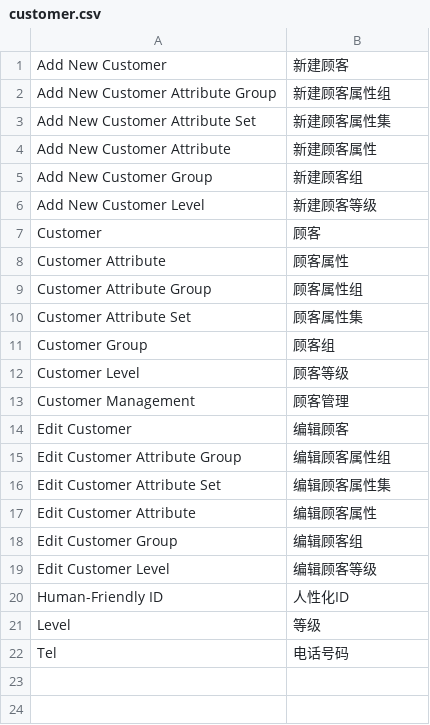
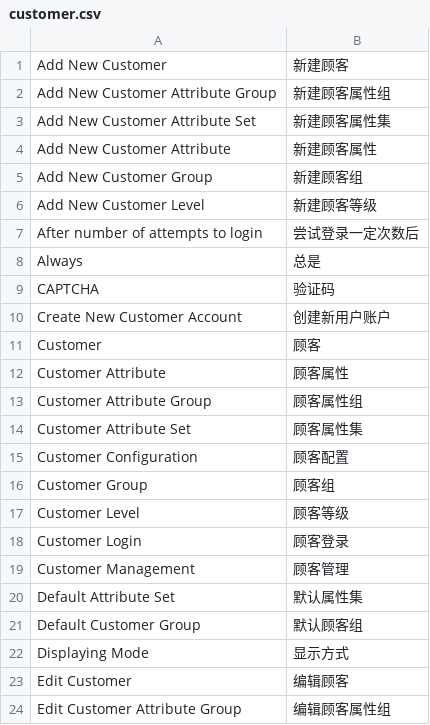
Before and after one commit to peachyang/py_website, a CSV file: app/i18n/zh-CN/customer.csv, drawn as a sheet; only a part is shown; the shorter side is filled out with more unchanged rows; the diff covers the shown part only; the diff names each change by its address in the sheet, - before the commit and + after, or states it on an @@ line.

```diff
--- a/app/i18n/zh-CN/customer.csv
+++ b/app/i18n/zh-CN/customer.csv
+row 7: After number of attempts to login | 尝试登录一定次数后
+row 8: Always | 总是
+row 9: CAPTCHA | 验证码
+row 10: Create New Customer Account | 创建新用户账户
+row 15: Customer Configuration | 顾客配置
+row 18: Customer Login | 顾客登录
+row 20: Default Attribute Set | 默认属性集
+row 21: Default Customer Group | 默认顾客组
+row 22: Displaying Mode | 显示方式
```
Also changed, not shown: 12 added rows elsewhere in this file, 22 other files.
